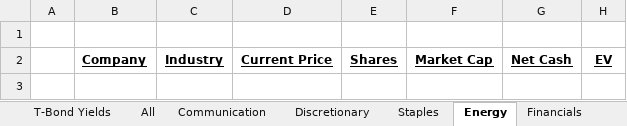
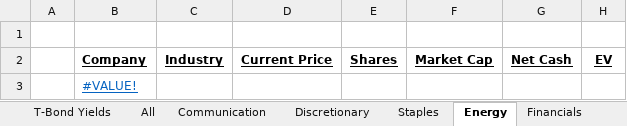
Before and after one commit to billysheldon/models, an Excel workbook: 00Dashboard.xlsx, sheet Energy, drawn as a sheet; values as stored, in another font and other column widths than the file's, no borders; the diff names each change by its address in the sheet, - before the commit and + after, or states it on an @@ line.

```diff
--- a/00Dashboard.xlsx (sheet Energy)
+++ b/00Dashboard.xlsx (sheet Energy)
+row 3:  | #VALUE!
```
Also changed, not shown: sheet Discretionary, sheet All, sheet Tech, sheet Staples, sheet Health Care, sheet Communication, 6 more sheets, formulas that keep their value, charts or pictures.
